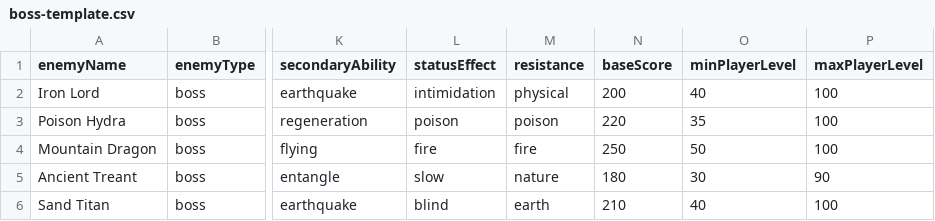
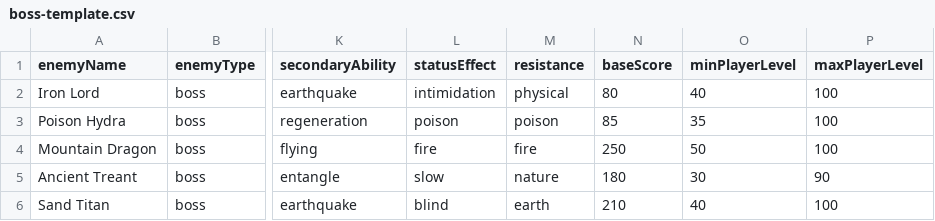
Before and after one commit to duolok/sbnz, a CSV file: back/Soulslike/sbnz-integracija-projekta/kjar/src/main/resources/templates/data/boss-template.csv, drawn as a sheet; only a part is shown, gaps mark what is left out; the diff names each change by its address in the sheet, - before the commit and + after, or states it on an @@ line.

```diff
--- a/back/Soulslike/sbnz-integracija-projekta/kjar/src/main/resources/templates/data/boss-template.csv
+++ b/back/Soulslike/sbnz-integracija-projekta/kjar/src/main/resources/templates/data/boss-template.csv
-N2 (baseScore): 200
+N2 (baseScore): 80
-N3 (baseScore): 220
+N3 (baseScore): 85
```
Also changed, not shown: back/Soulslike/sbnz-integracija-projekta/kjar/src/main/resources/templates/data/enemy-template.csv, 7 other files.
